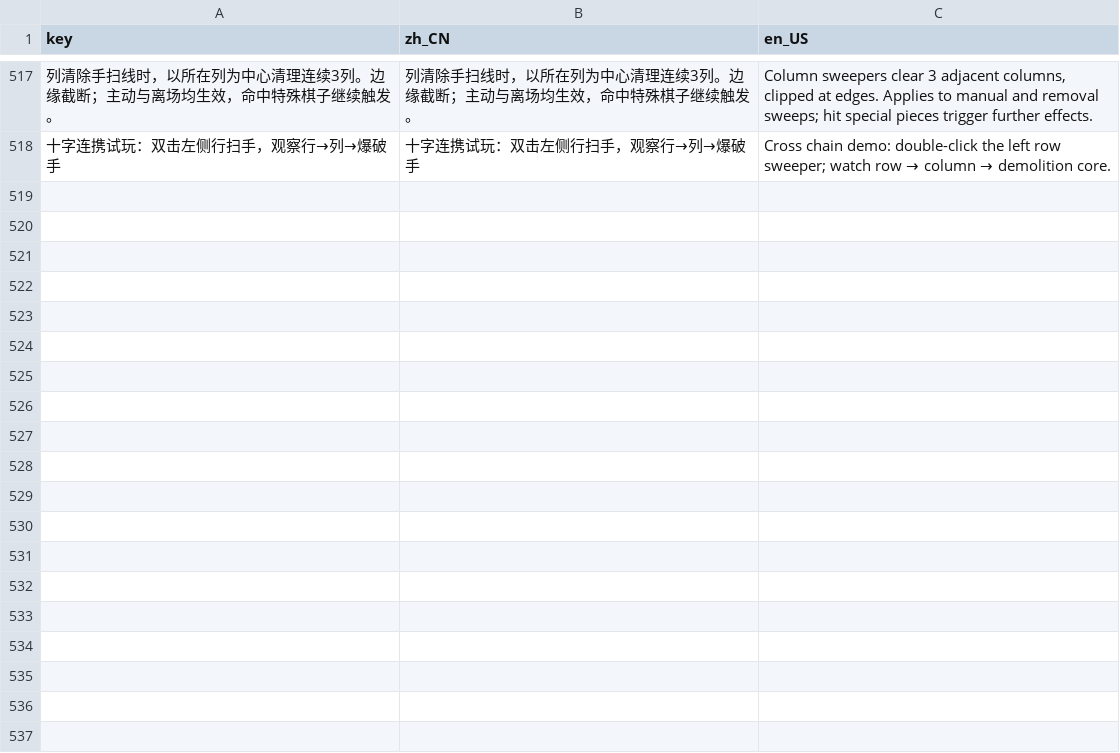
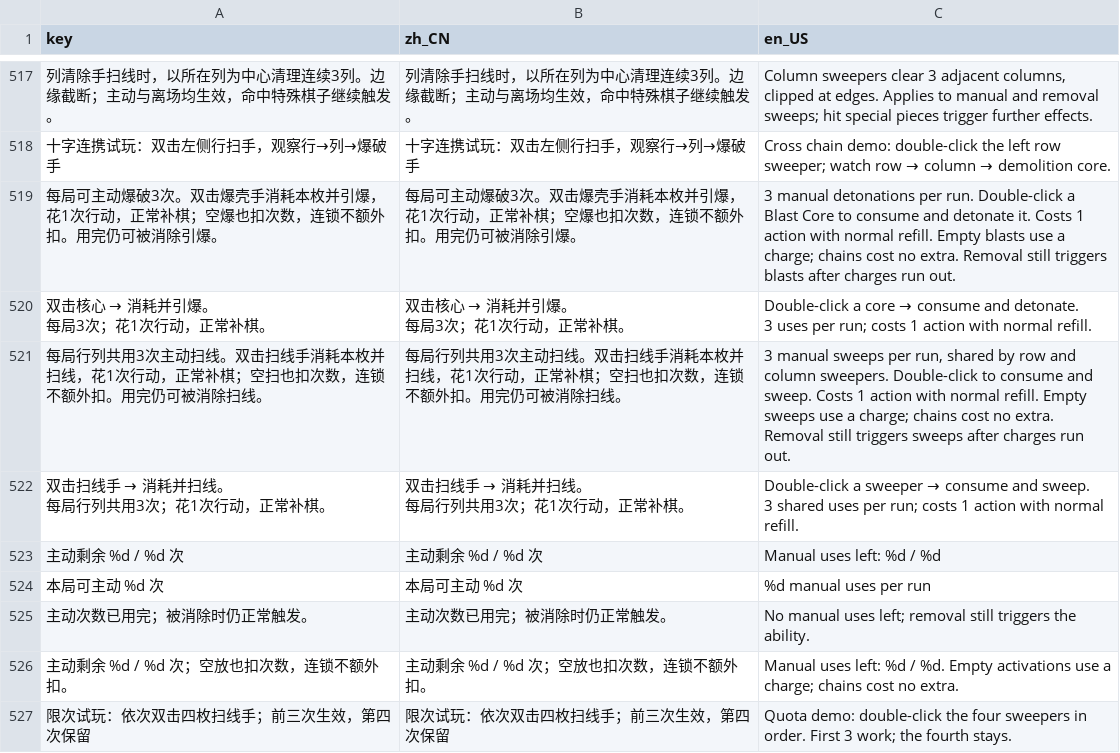
Before and after one commit to LiGameAcademy/GodotRogueMatcher, a CSV file: localization/game.csv, drawn as a sheet; only a part is shown, gaps mark what is left out; ↵ is a line break in a cell; the diff names each change by its address in the sheet, - before the commit and + after, or states it on an @@ line.

```diff
--- a/localization/game.csv
+++ b/localization/game.csv
+row 519: 每局可主动爆破3次。双击爆壳手消耗本枚并引爆，花1次行动，正常补棋；空爆也扣次数，连锁不额外扣。用完仍可被消除引爆。 | 每局可主动爆破3次。双击爆壳手消耗本枚并引爆，花1次行动，正常补棋；空爆也扣次数，连锁不额外扣。用完仍可被消除引爆。 | 3 manual detonations per run. Double-click a Blast Core to consume and detonate it. Costs 1 action with normal refill. Empty blasts use a charge; chains cost no extra. Removal still triggers blasts after charges run out.
+row 520: 双击核心 → 消耗并引爆。 ↵ 每局3次；花1次行动，正常补棋。 | 双击核心 → 消耗并引爆。 ↵ 每局3次；花1次行动，正常补棋。 | Double-click a core → consume and detonate. ↵ 3 uses per run; costs 1 action with normal refill.
+row 521: 每局行列共用3次主动扫线。双击扫线手消耗本枚并扫线，花1次行动，正常补棋；空扫也扣次数，连锁不额外扣。用完仍可被消除扫线。 | 每局行列共用3次主动扫线。双击扫线手消耗本枚并扫线，花1次行动，正常补棋；空扫也扣次数，连锁不额外扣。用完仍可被消除扫线。 | 3 manual sweeps per run, shared by row and column sweepers. Double-click to consume and sweep. Costs 1 action with normal refill. Empty sweeps use a charge; chains cost no extra. Removal still triggers sweeps after charges run out.
+row 522: 双击扫线手 → 消耗并扫线。 ↵ 每局行列共用3次；花1次行动，正常补棋。 | 双击扫线手 → 消耗并扫线。 ↵ 每局行列共用3次；花1次行动，正常补棋。 | Double-click a sweeper → consume and sweep. ↵ 3 shared uses per run; costs 1 action with normal refill.
+row 523: 主动剩余 %d / %d 次 | 主动剩余 %d / %d 次 | Manual uses left: %d / %d
+row 524: 本局可主动 %d 次 | 本局可主动 %d 次 | %d manual uses per run
+row 525: 主动次数已用完；被消除时仍正常触发。 | 主动次数已用完；被消除时仍正常触发。 | No manual uses left; removal still triggers the ability.
+row 526: 主动剩余 %d / %d 次；空放也扣次数，连锁不额外扣。 | 主动剩余 %d / %d 次；空放也扣次数，连锁不额外扣。 | Manual uses left: %d / %d. Empty activations use a charge; chains cost no extra.
+row 527: 限次试玩：依次双击四枚扫线手；前三次生效，第四次保留 | 限次试玩：依次双击四枚扫线手；前三次生效，第四次保留 | Quota demo: double-click the four sweepers in order. First 3 work; the fourth stays.
```
Also changed, not shown: 31 other files.
